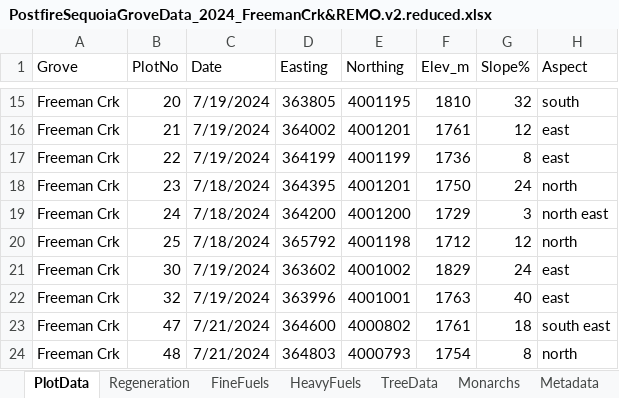
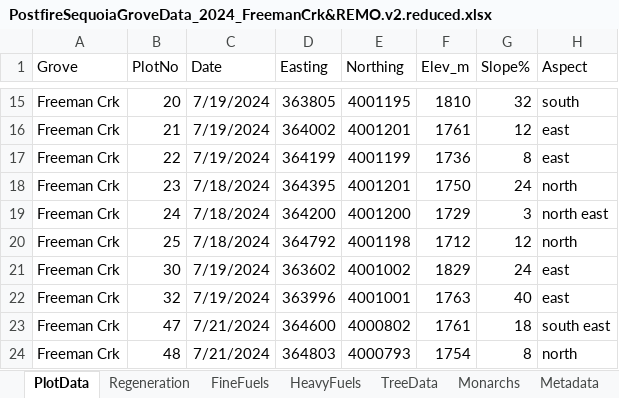
Before and after one commit to brirose/state-segi-24, an Excel workbook: data/plot_data/meyer/PostfireSequoiaGroveData_2024_FreemanCrk&REMO.v2.reduced.xlsx, sheet PlotData, drawn as a sheet; only a part is shown, gaps mark what is left out; values as stored, in another font and other column widths than the file's, no borders; the diff names each change by its address in the sheet, - before the commit and + after, or states it on an @@ line.

```diff
--- a/data/plot_data/meyer/PostfireSequoiaGroveData_2024_FreemanCrk&REMO.v2.reduced.xlsx (sheet PlotData)
+++ b/data/plot_data/meyer/PostfireSequoiaGroveData_2024_FreemanCrk&REMO.v2.reduced.xlsx (sheet PlotData)
-D20 (Easting): 365792
+D20 (Easting): 364792
```
Also changed, not shown: sheet Monarchs, data/plot_data/meyer/CastleFireGroveData_2023_combined.xlsx, data/plot_data/meyer/WindyFireSequoiaGroveData.reduced.v2.xlsx, 3 other files.
